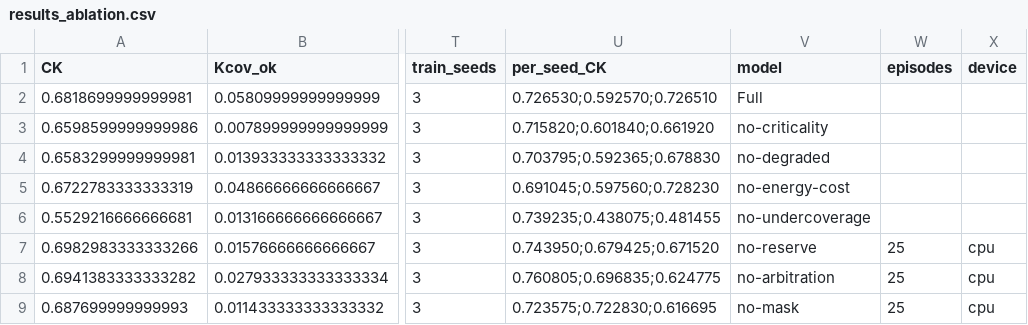
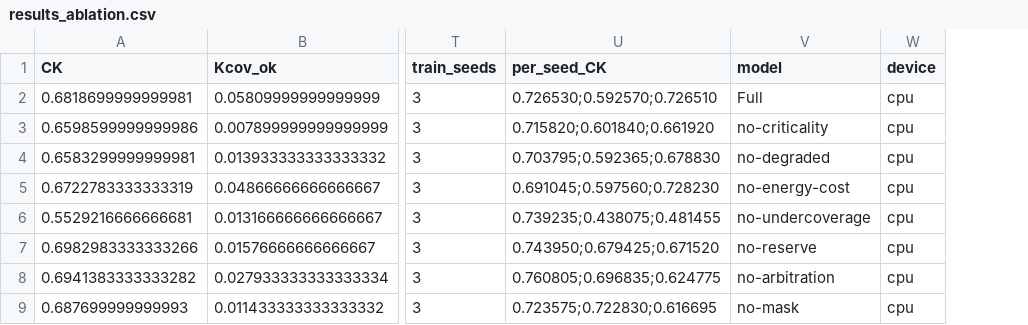
Before and after one commit to moudook/uav-iot-persistent-coverage, a CSV file: ml_impl/results_ablation.csv, drawn as a sheet; only a part is shown, gaps mark what is left out; removed rows and columns are numbered as before the commit, all else as after; the diff names each change by its address in the sheet, - before the commit and + after, or states it on an @@ line.

```diff
--- a/ml_impl/results_ablation.csv
+++ b/ml_impl/results_ablation.csv
-column W (episodes), rows 7-9: all 25
-W2:W6 (device): (empty)
+W2:W6 (device): cpu
```
Also changed, not shown: ml_impl/results_ablation_stress.csv, 4 other files.
